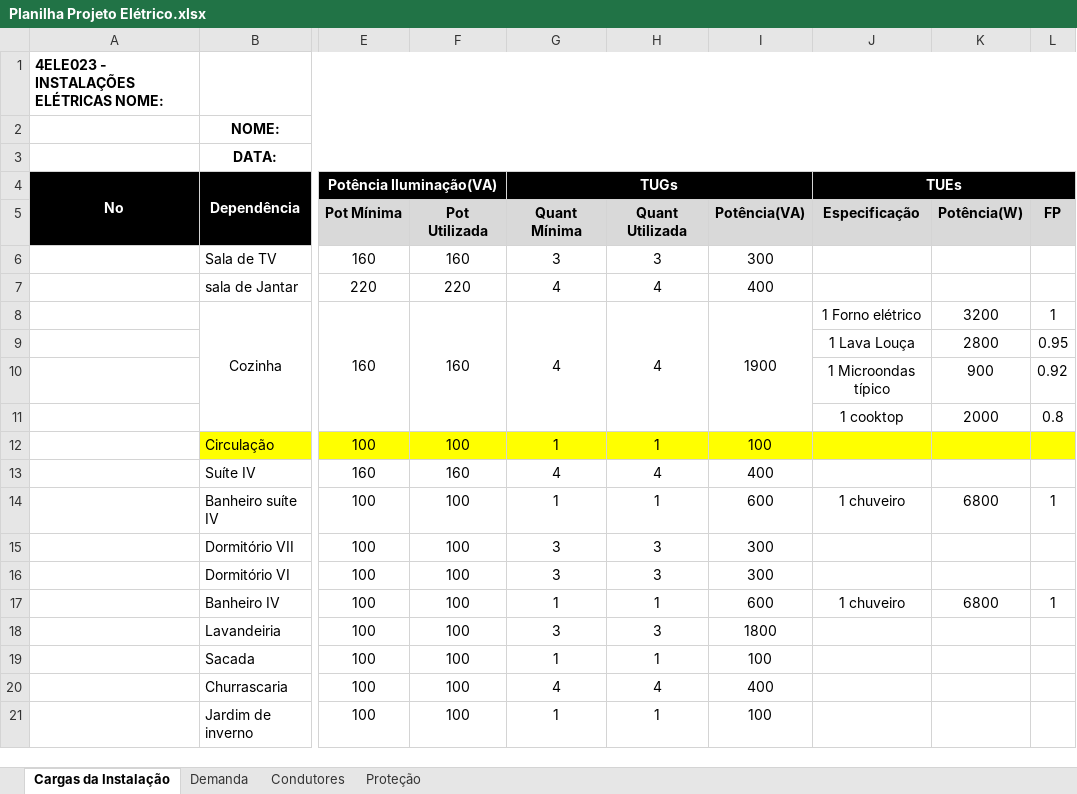
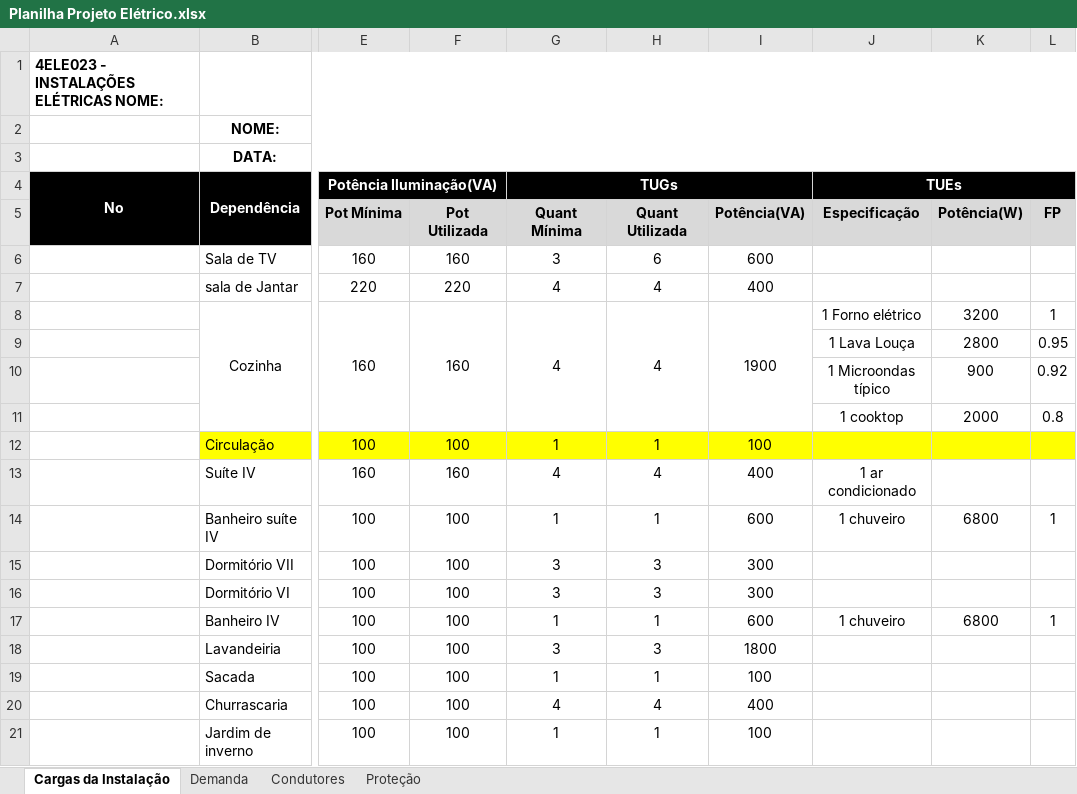
Before and after one commit to larissarochad/Instalacao2, an Excel workbook: Planilha Projeto Elétrico.xlsx, sheet Cargas da Instalação, drawn as a sheet; only a part is shown, gaps mark what is left out; values as stored, in another font and other column widths than the file's, no borders; charts and pictures not drawn; the diff names each change by its address in the sheet, - before the commit and + after, or states it on an @@ line.

```diff
--- a/Planilha Projeto Elétrico.xlsx (sheet Cargas da Instalação)
+++ b/Planilha Projeto Elétrico.xlsx (sheet Cargas da Instalação)
-H6: 3
+H6: 6
-I6: 300
+I6: 600
-J13 (TUEs): (empty)
+J13 (TUEs): 1 ar condicionado
```
Also changed, not shown: formulas that keep their value, 2 other files.
